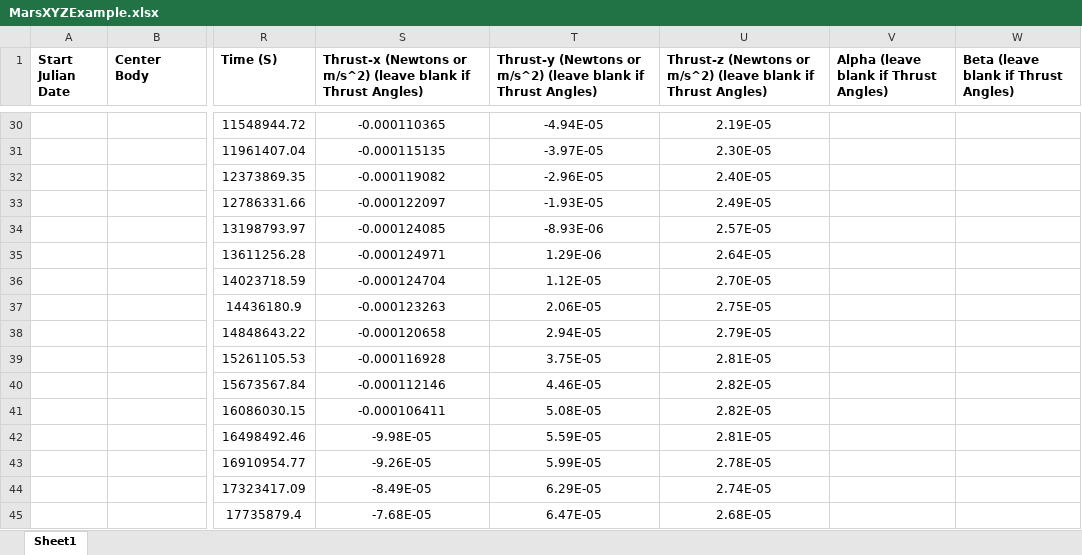
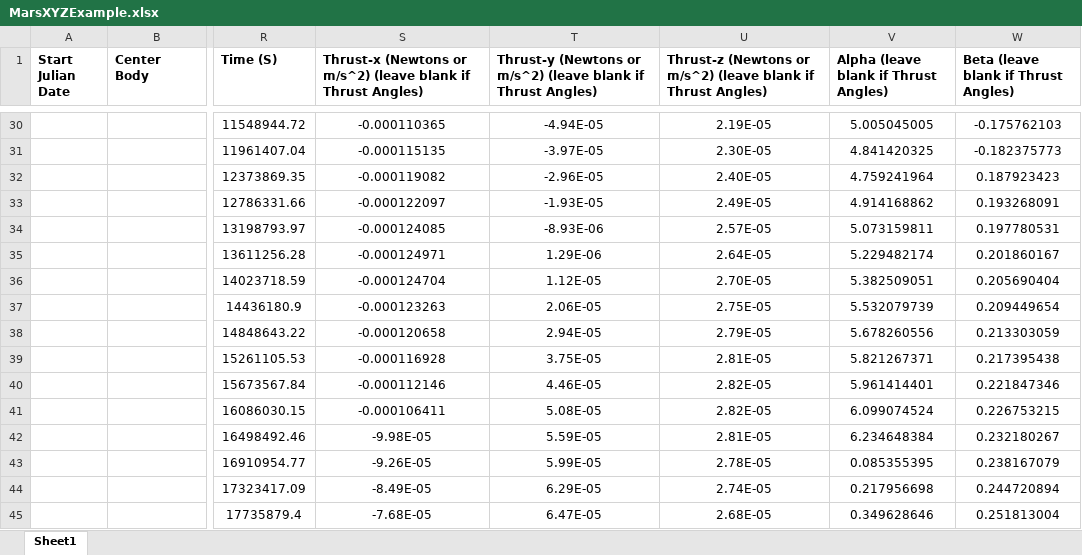
Before and after one commit to WilliamSkamser/GMAT_LowThrust, an Excel workbook: GMAT_Generalized_LowThrust/MarsXYZExample.xlsx, sheet Sheet1, drawn as a sheet; only a part is shown, gaps mark what is left out; values as stored, in another font and other column widths than the file's, no borders; the diff covers the shown part only; the diff names each change by its address in the sheet, - before the commit and + after, or states it on an @@ line.

```diff
--- a/GMAT_Generalized_LowThrust/MarsXYZExample.xlsx (sheet Sheet1)
+++ b/GMAT_Generalized_LowThrust/MarsXYZExample.xlsx (sheet Sheet1)
-V30: (empty)
+V30: 5.005045005
-W30: (empty)
+W30: -0.175762103
-V31: (empty)
+V31: 4.841420325
-W31: (empty)
+W31: -0.182375773
-V32: (empty)
+V32: 4.759241964
-W32: (empty)
+W32: 0.187923423
-V33: (empty)
+V33: 4.914168862
-W33: (empty)
+W33: 0.193268091
-V34: (empty)
+V34: 5.073159811
-W34: (empty)
+W34: 0.197780531
-V35: (empty)
+V35: 5.229482174
-W35: (empty)
+W35: 0.201860167
-V36: (empty)
+V36: 5.382509051
-W36: (empty)
+W36: 0.205690404
-V37: (empty)
+V37: 5.532079739
-W37: (empty)
+W37: 0.209449654
-V38: (empty)
+V38: 5.678260556
-W38: (empty)
+W38: 0.213303059
-V39: (empty)
+V39: 5.821267371
-W39: (empty)
+W39: 0.217395438
-V40: (empty)
+V40: 5.961414401
-W40: (empty)
+W40: 0.221847346
-V41: (empty)
+V41: 6.099074524
-W41: (empty)
+W41: 0.226753215
-V42: (empty)
+V42: 6.234648384
-W42: (empty)
+W42: 0.232180267
-V43: (empty)
+V43: 0.085355395
-W43: (empty)
+W43: 0.238167079
-V44: (empty)
+V44: 0.217956698
-W44: (empty)
+W44: 0.244720894
-V45: (empty)
+V45: 0.349628646
-W45: (empty)
+W45: 0.251813004
```
Also changed, not shown: 376 edited cells elsewhere in this sheet, 26 other files.
